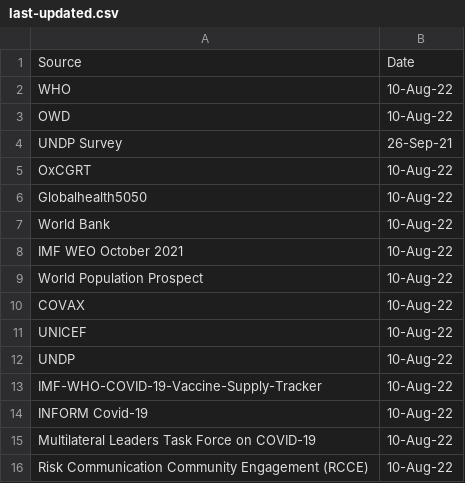
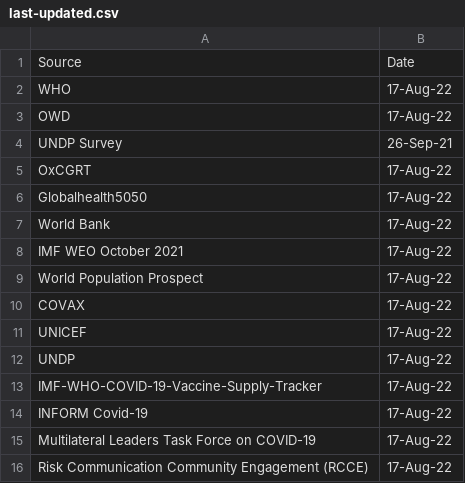
Before and after one commit to UNDP-Data/Vaccine-Equity-Dashboard-Indicator-Metadata, a CSV file: last-updated.csv, drawn as a sheet.

Commit message:
Update last-updated.csv

```diff
--- a/last-updated.csv
+++ b/last-updated.csv
@@ -1,16 +1,16 @@
 Source,Date
-WHO,10-Aug-22
-OWD,10-Aug-22
+WHO,17-Aug-22
+OWD,17-Aug-22
 UNDP Survey,26-Sep-21
-OxCGRT,10-Aug-22
-Globalhealth5050,10-Aug-22
-World Bank,10-Aug-22
-IMF WEO October 2021,10-Aug-22
-World Population Prospect,10-Aug-22
-COVAX,10-Aug-22
-UNICEF,10-Aug-22
-UNDP,10-Aug-22
-IMF-WHO-COVID-19-Vaccine-Supply-Tracker,10-Aug-22
-INFORM Covid-19,10-Aug-22
-Multilateral Leaders Task Force on COVID-19,10-Aug-22
-Risk Communication Community Engagement (RCCE),10-Aug-22
+OxCGRT,17-Aug-22
+Globalhealth5050,17-Aug-22
+World Bank,17-Aug-22
+IMF WEO October 2021,17-Aug-22
+World Population Prospect,17-Aug-22
+COVAX,17-Aug-22
+UNICEF,17-Aug-22
+UNDP,17-Aug-22
+IMF-WHO-COVID-19-Vaccine-Supply-Tracker,17-Aug-22
+INFORM Covid-19,17-Aug-22
+Multilateral Leaders Task Force on COVID-19,17-Aug-22
+Risk Communication Community Engagement (RCCE),17-Aug-22
```
